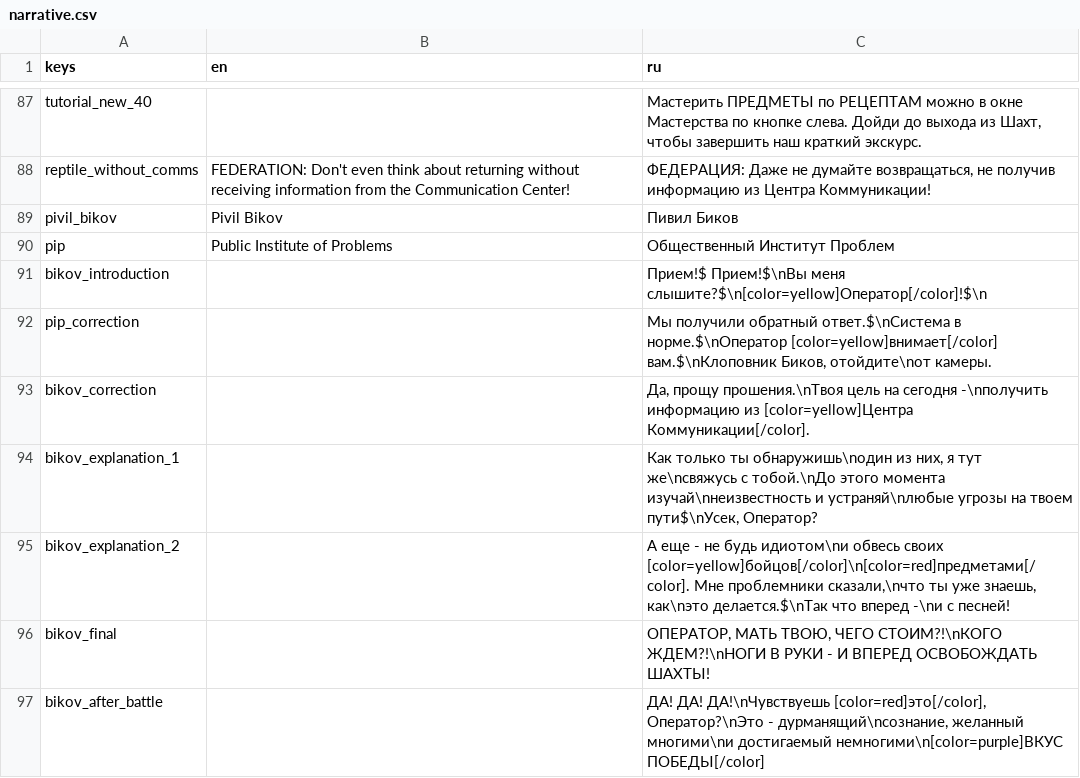
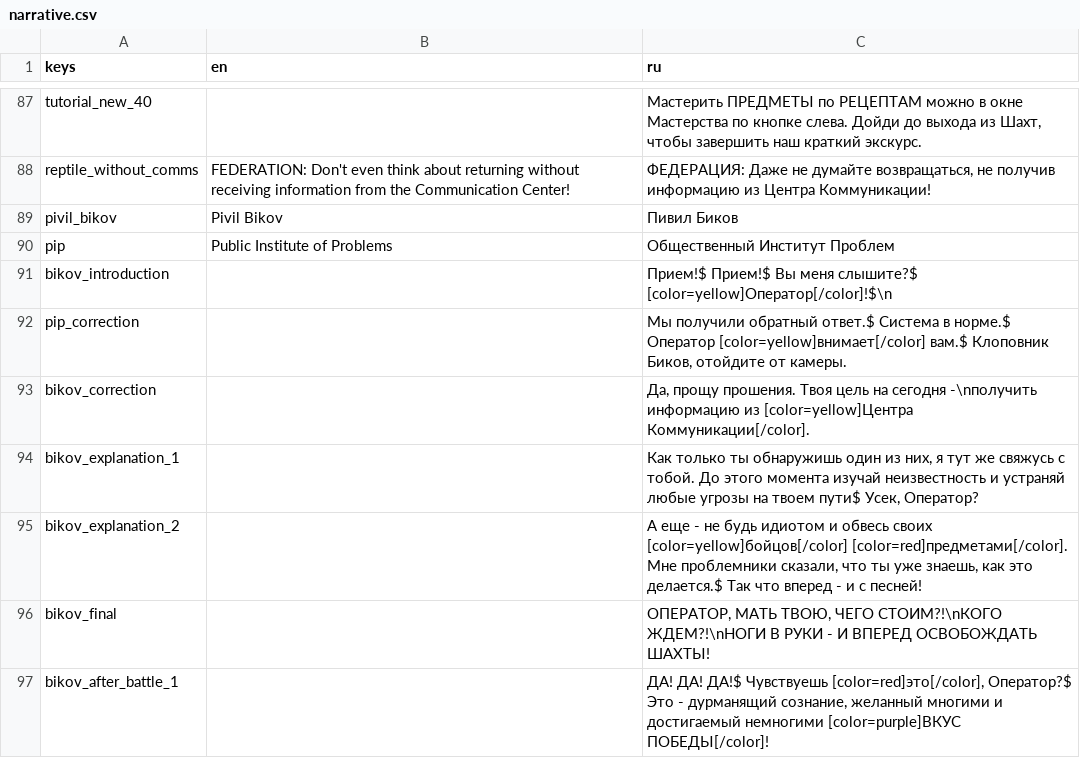
Before and after one commit to Wurodos/Exploring-Uncertainty, a CSV file: text/localisation/narrative.csv, drawn as a sheet; only a part is shown, gaps mark what is left out.

```diff
--- a/text/localisation/narrative.csv
+++ b/text/localisation/narrative.csv
@@ -90,8 +90,8 @@ pivil_bikov;Pivil Bikov;Пивил Биков
 pip;Public Institute of Problems;Общественный Институт Проблем
-bikov_introduction;;Прием!$ Прием!$\nВы меня слышите?$\n[color=yellow]Оператор[/color]!$\n
-pip_correction;;Мы получили обратный ответ.$\nСистема в норме.$\nОператор [color=yellow]внимает[/color] вам.$\nКлоповник Биков, отойдите\nот камеры.
-bikov_correction;;Да, прощу прошения.\nТвоя цель на сегодня -\nполучить информацию из [color=yellow]Центра Коммуникации[/color].
-bikov_explanation_1;;Как только ты обнаружишь\nодин из них, я тут же\nсвяжусь с тобой.\nДо этого момента изучай\nнеизвестность и устраняй\nлюбые угрозы на твоем пути$\nУсек, Оператор?
-bikov_explanation_2;;А еще - не будь идиотом\nи обвесь своих [color=yellow]бойцов[/color]\n[color=red]предметами[/color]. Мне проблемники сказали,\nчто ты уже знаешь, как\nэто делается.$\nТак что вперед -\nи с песней!
+bikov_introduction;;Прием!$ Прием!$ Вы меня слышите?$ [color=yellow]Оператор[/color]!$\n
+pip_correction;;Мы получили обратный ответ.$ Система в норме.$ Оператор [color=yellow]внимает[/color] вам.$ Клоповник Биков, отойдите от камеры.
+bikov_correction;;Да, прощу прошения. Твоя цель на сегодня -\nполучить информацию из [color=yellow]Центра Коммуникации[/color].
+bikov_explanation_1;;Как только ты обнаружишь один из них, я тут же свяжусь с тобой. До этого момента изучай неизвестность и устраняй любые угрозы на твоем пути$ Усек, Оператор?
+bikov_explanation_2;;А еще - не будь идиотом и обвесь своих [color=yellow]бойцов[/color] [color=red]предметами[/color]. Мне проблемники сказали, что ты уже знаешь, как это делается.$ Так что вперед - и с песней!
 bikov_final;;ОПЕРАТОР, МАТЬ ТВОЮ, ЧЕГО СТОИМ?!\nКОГО ЖДЕМ?!\nНОГИ В РУКИ - И ВПЕРЕД ОСВОБОЖДАТЬ ШАХТЫ!
-bikov_after_battle;;ДА! ДА! ДА!\nЧувствуешь [color=red]это[/color], Оператор?\nЭто - дурманящий\nсознание, желанный многими\nи достигаемый немногими\n[color=purple]ВКУС ПОБЕДЫ[/color]
+bikov_after_battle_1;;ДА! ДА! ДА!$ Чувствуешь [color=red]это[/color], Оператор?$ Это - дурманящий сознание, желанный многими и достигаемый немногими [color=purple]ВКУС ПОБЕДЫ[/color]!
```
Also changed, not shown: text/localisation/ui.csv, 31 other files.
